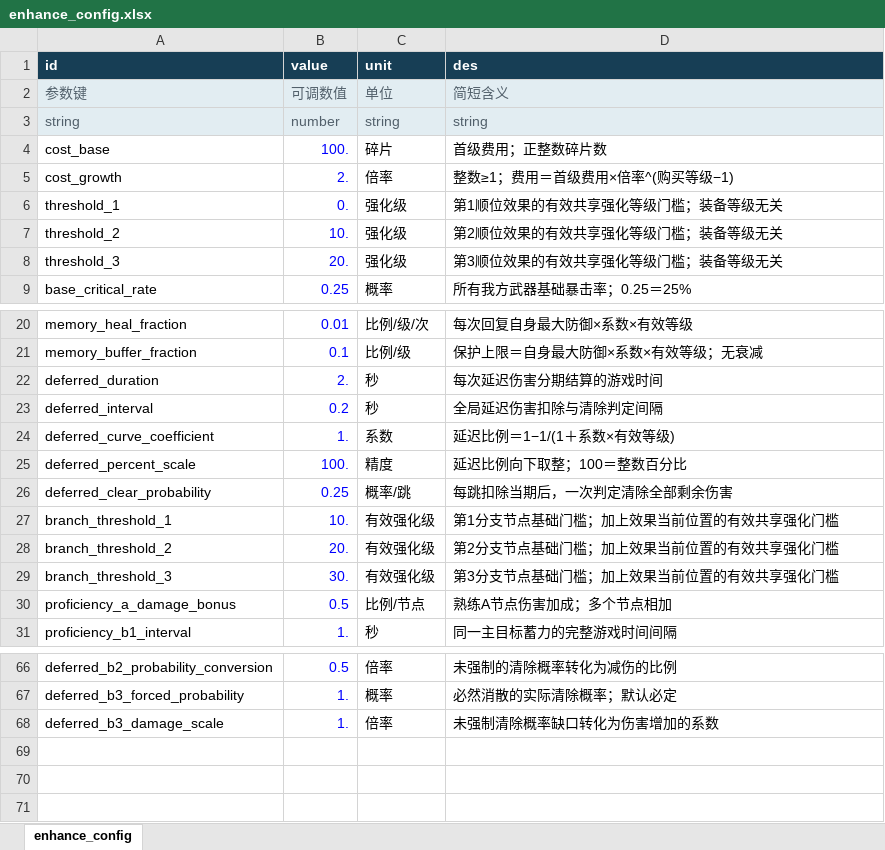
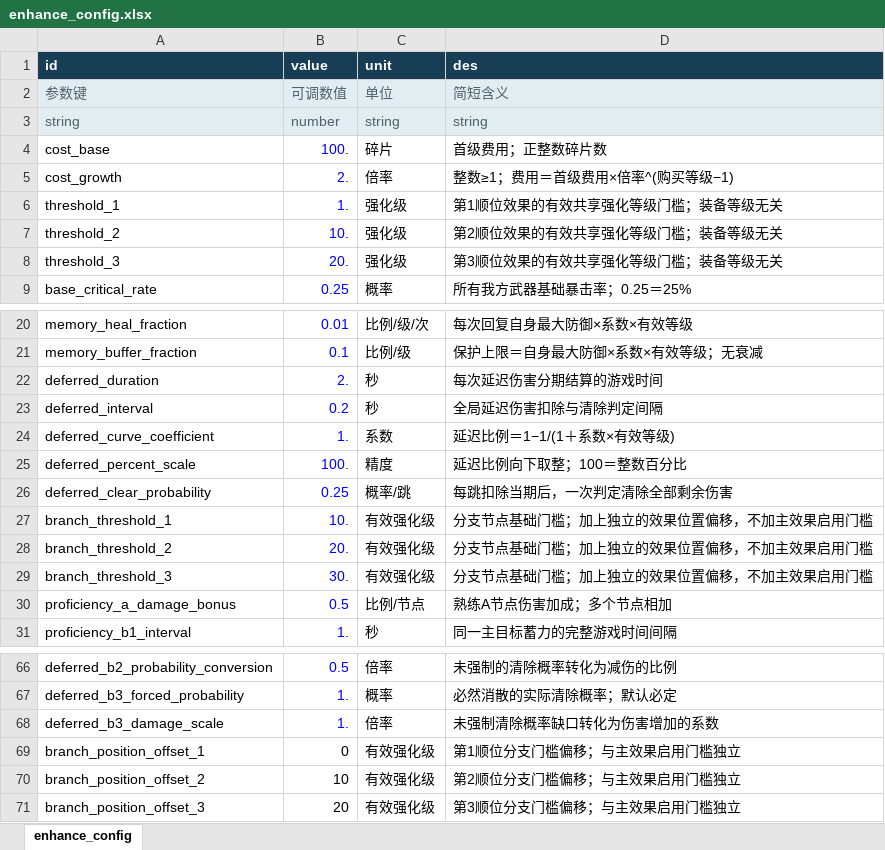
Before and after one commit to rlmclmc2-boop/space_idle, an Excel workbook: space-battleship/config_excel/enhance_config.xlsx, sheet enhance_config, drawn as a sheet; only a part is shown, gaps mark what is left out; values as stored, in another font and other column widths than the file's, no borders; the diff names each change by its address in the sheet, - before the commit and + after, or states it on an @@ line.

Commit message:
Gate enhancement consumers and separate effect and branch thresholds

```diff
--- a/space-battleship/config_excel/enhance_config.xlsx (sheet enhance_config)
+++ b/space-battleship/config_excel/enhance_config.xlsx (sheet enhance_config)
-B6 (value): 0.
+B6 (value): 1.
-D27 (des): 第1分支节点基础门槛；加上效果当前位置的有效共享强化门槛
+D27 (des): 分支节点基础门槛；加上独立的效果位置偏移，不加主效果启用门槛
-D28 (des): 第2分支节点基础门槛；加上效果当前位置的有效共享强化门槛
+D28 (des): 分支节点基础门槛；加上独立的效果位置偏移，不加主效果启用门槛
-D29 (des): 第3分支节点基础门槛；加上效果当前位置的有效共享强化门槛
+D29 (des): 分支节点基础门槛；加上独立的效果位置偏移，不加主效果启用门槛
+row 69: branch_position_offset_1 | 0 | 有效强化级 | 第1顺位分支门槛偏移；与主效果启用门槛独立
+row 70: branch_position_offset_2 | 10 | 有效强化级 | 第2顺位分支门槛偏移；与主效果启用门槛独立
+row 71: branch_position_offset_3 | 20 | 有效强化级 | 第3顺位分支门槛偏移；与主效果启用门槛独立
```
Also changed, not shown: 10 other files.
